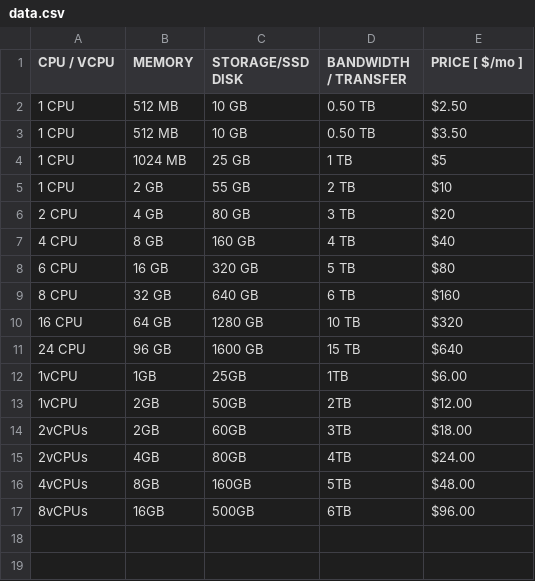
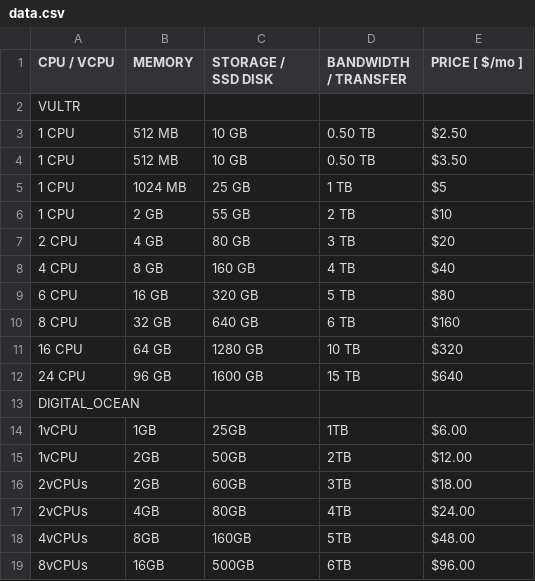
Before and after one commit to danbailo/desafio-digesto, a CSV file: output/data.csv, drawn as a sheet.

```diff
--- a/output/data.csv
+++ b/output/data.csv
@@ -1,2 +1,3 @@
-CPU / VCPU,MEMORY,STORAGE/SSD DISK,BANDWIDTH / TRANSFER,PRICE [ $/mo ]
+CPU / VCPU,MEMORY,STORAGE / SSD DISK,BANDWIDTH / TRANSFER,PRICE [ $/mo ]
+VULTR
 1 CPU,512 MB,10 GB,0.50 TB,$2.50
@@ -11,2 +12,3 @@ CPU / VCPU,MEMORY,STORAGE/SSD DISK,BANDWIDTH / TRANSFER,PRICE [ $/mo ]
 24 CPU,96 GB,1600 GB,15 TB,$640
+DIGITAL_OCEAN
 1vCPU,1GB,25GB,1TB,$6.00
```
Also changed, not shown: 1 other file.
